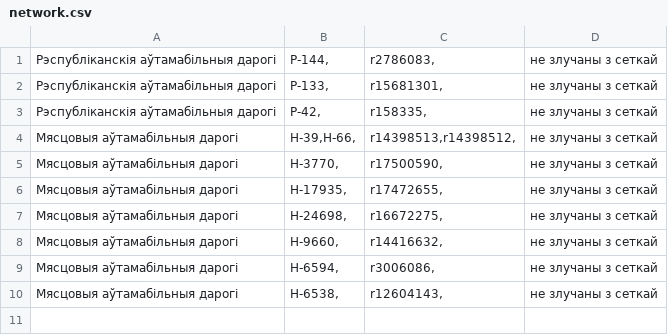
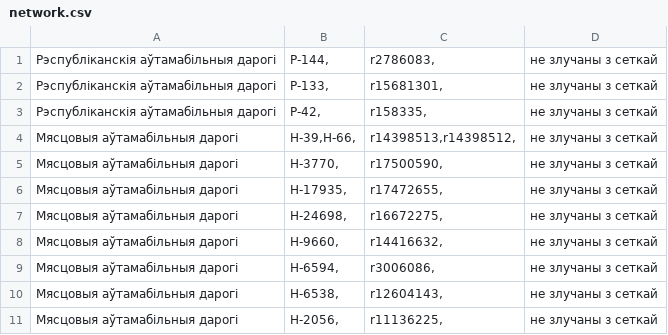
Before and after one commit to lidacity/osm-validator, a CSV file: docs/network.csv, drawn as a sheet.

```diff
--- a/docs/network.csv
+++ b/docs/network.csv
@@ -10 +10,2 @@
 Мясцовыя аўтамабільныя дарогі;Н-6538,;r12604143,;не злучаны з сеткай
+Мясцовыя аўтамабільныя дарогі;Н-2056,;r11136225,;не злучаны з сеткай
```
Also changed, not shown: docs/error.csv, docs/missing.csv, 7 other files.
